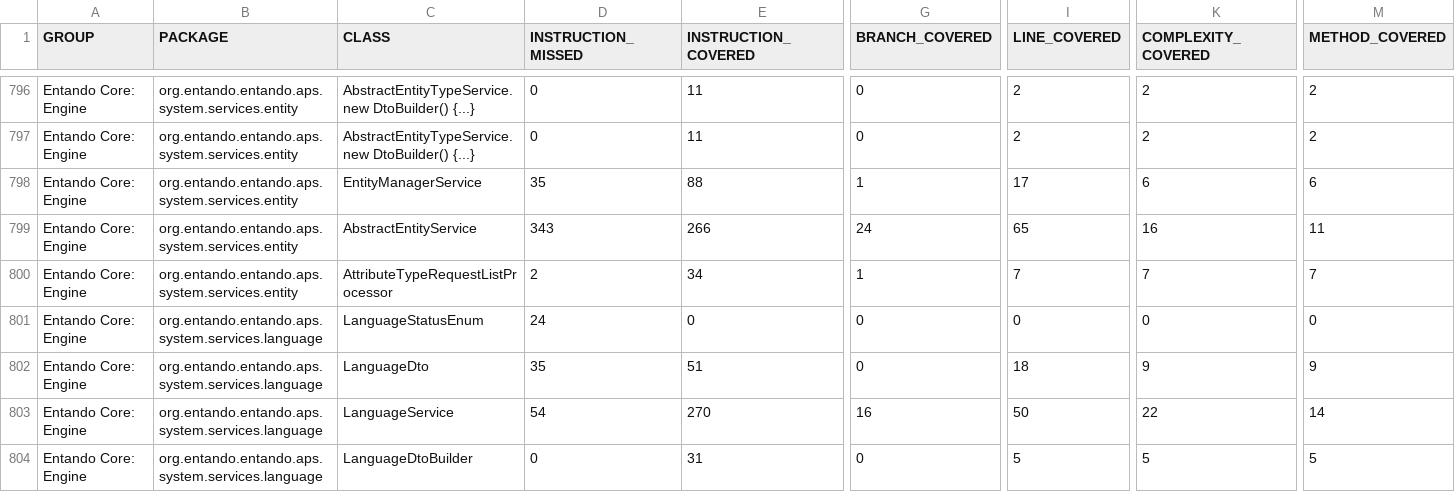
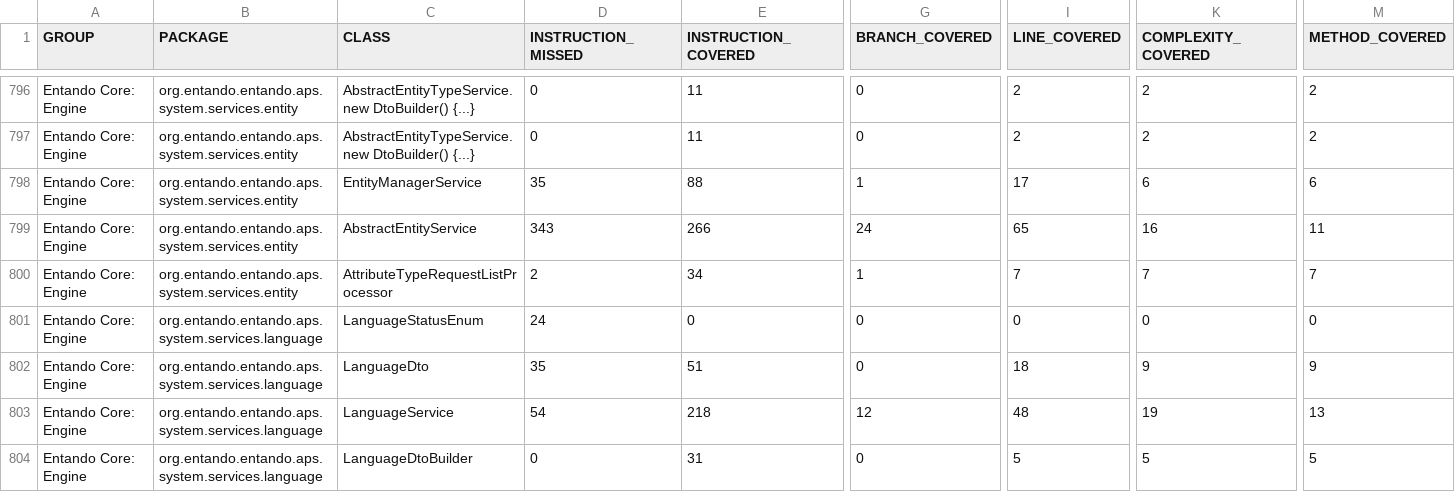
Before and after one commit to entando-k8s-infrastructure/devops-results, a CSV file: entando-engine/PR-34/jacoco/jacoco.csv, drawn as a sheet; only a part is shown, gaps mark what is left out; the diff names each change by its address in the sheet, - before the commit and + after, or states it on an @@ line.

Commit message:
Publishing files for path entando-engine/PR-34

```diff
--- a/entando-engine/PR-34/jacoco/jacoco.csv
+++ b/entando-engine/PR-34/jacoco/jacoco.csv
-E803 (INSTRUCTION_COVERED): 270
+E803 (INSTRUCTION_COVERED): 218
-G803 (BRANCH_COVERED): 16
+G803 (BRANCH_COVERED): 12
-I803 (LINE_COVERED): 50
+I803 (LINE_COVERED): 48
-K803 (COMPLEXITY_COVERED): 22
+K803 (COMPLEXITY_COVERED): 19
-M803 (METHOD_COVERED): 14
+M803 (METHOD_COVERED): 13
```
Also changed, not shown: 21 other files.
